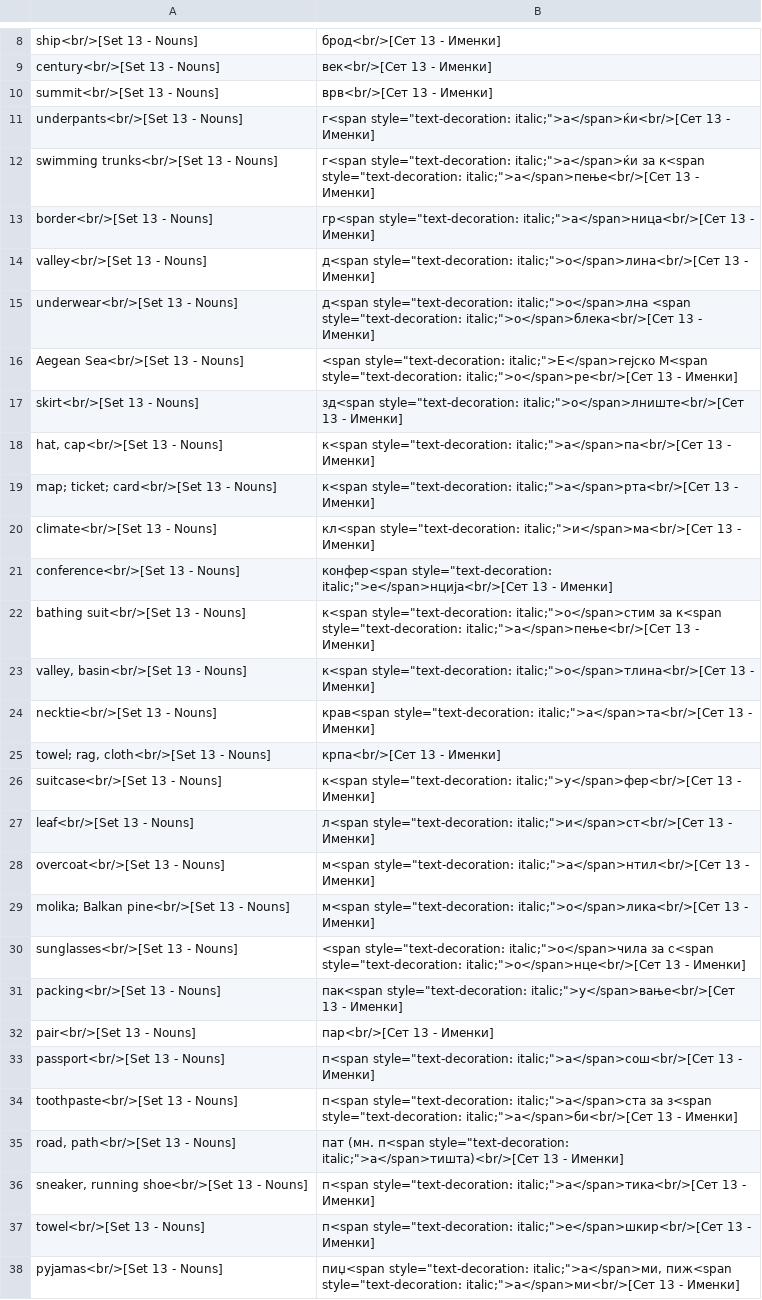
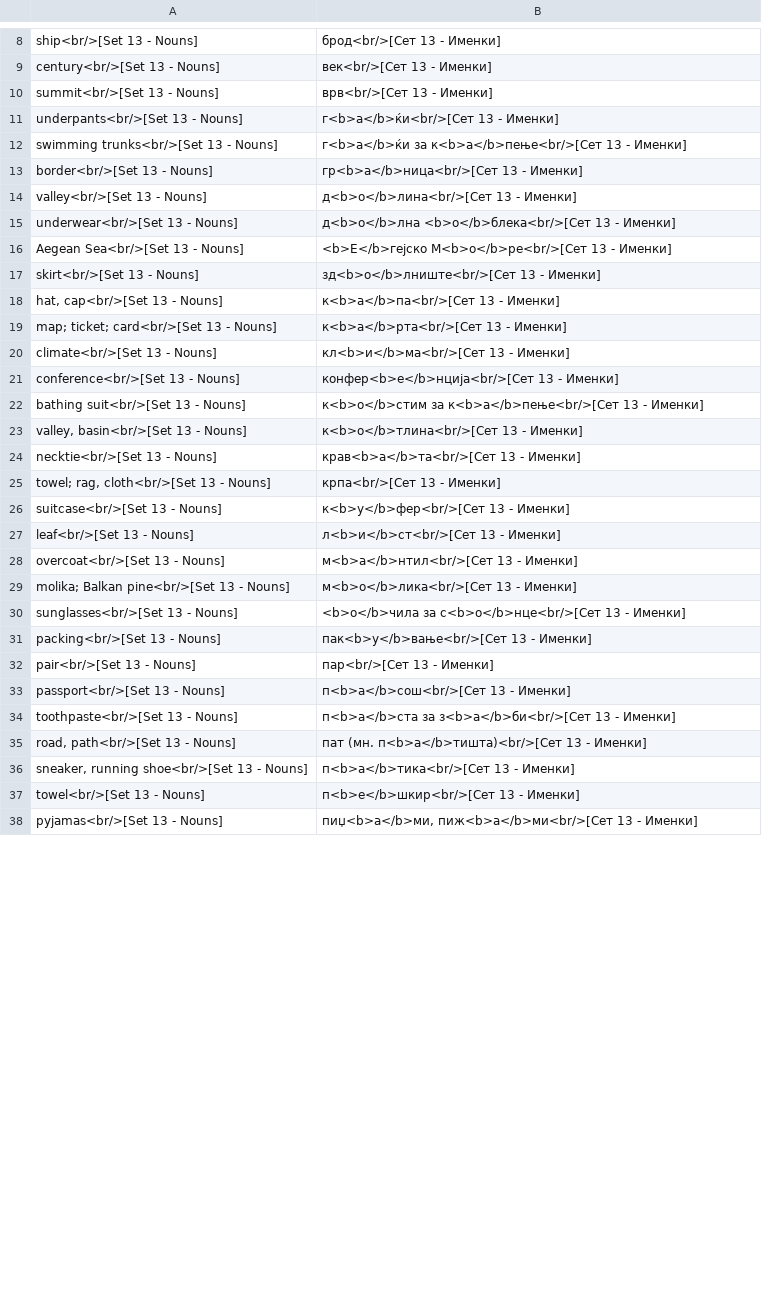
Before and after one commit to jango/macedonian-qcards, a CSV file: output/Set 13.csv, drawn as a sheet; only a part is shown, gaps mark what is left out; the diff covers the shown part only.

```diff
--- a/output/Set 13.csv
+++ b/output/Set 13.csv
@@ -10,29 +10,29 @@ century<br/>[Set 13 - Nouns],век<br/>[Сет 13 - Именки]
 summit<br/>[Set 13 - Nouns],врв<br/>[Сет 13 - Именки]
-underpants<br/>[Set 13 - Nouns],"г<span style=""text-decoration: italic;"">а</span>ќи<br/>[Сет 13 - Именки]"
-swimming trunks<br/>[Set 13 - Nouns],"г<span style=""text-decoration: italic;"">а</span>ќи за к<span style=""text-decoration: italic;"">а</span>пење<br/>[Сет 13 - Именки]"
-border<br/>[Set 13 - Nouns],"гр<span style=""text-decoration: italic;"">а</span>ница<br/>[Сет 13 - Именки]"
-valley<br/>[Set 13 - Nouns],"д<span style=""text-decoration: italic;"">о</span>лина<br/>[Сет 13 - Именки]"
-underwear<br/>[Set 13 - Nouns],"д<span style=""text-decoration: italic;"">о</span>лна <span style=""text-decoration: italic;"">о</span>блека<br/>[Сет 13 - Именки]"
-Aegean Sea<br/>[Set 13 - Nouns],"<span style=""text-decoration: italic;"">Е</span>гејско М<span style=""text-decoration: italic;"">о</span>ре<br/>[Сет 13 - Именки]"
-skirt<br/>[Set 13 - Nouns],"зд<span style=""text-decoration: italic;"">о</span>лниште<br/>[Сет 13 - Именки]"
-"hat, cap<br/>[Set 13 - Nouns]","к<span style=""text-decoration: italic;"">а</span>па<br/>[Сет 13 - Именки]"
-map; ticket; card<br/>[Set 13 - Nouns],"к<span style=""text-decoration: italic;"">а</span>рта<br/>[Сет 13 - Именки]"
-climate<br/>[Set 13 - Nouns],"кл<span style=""text-decoration: italic;"">и</span>ма<br/>[Сет 13 - Именки]"
-conference<br/>[Set 13 - Nouns],"конфер<span style=""text-decoration: italic;"">е</span>нција<br/>[Сет 13 - Именки]"
-bathing suit<br/>[Set 13 - Nouns],"к<span style=""text-decoration: italic;"">о</span>стим за к<span style=""text-decoration: italic;"">а</span>пење<br/>[Сет 13 - Именки]"
-"valley, basin<br/>[Set 13 - Nouns]","к<span style=""text-decoration: italic;"">о</span>тлина<br/>[Сет 13 - Именки]"
-necktie<br/>[Set 13 - Nouns],"крав<span style=""text-decoration: italic;"">а</span>та<br/>[Сет 13 - Именки]"
+underpants<br/>[Set 13 - Nouns],г<b>а</b>ќи<br/>[Сет 13 - Именки]
+swimming trunks<br/>[Set 13 - Nouns],г<b>а</b>ќи за к<b>а</b>пење<br/>[Сет 13 - Именки]
+border<br/>[Set 13 - Nouns],гр<b>а</b>ница<br/>[Сет 13 - Именки]
+valley<br/>[Set 13 - Nouns],д<b>о</b>лина<br/>[Сет 13 - Именки]
+underwear<br/>[Set 13 - Nouns],д<b>о</b>лна <b>о</b>блека<br/>[Сет 13 - Именки]
+Aegean Sea<br/>[Set 13 - Nouns],<b>Е</b>гејско М<b>о</b>ре<br/>[Сет 13 - Именки]
+skirt<br/>[Set 13 - Nouns],зд<b>о</b>лниште<br/>[Сет 13 - Именки]
+"hat, cap<br/>[Set 13 - Nouns]",к<b>а</b>па<br/>[Сет 13 - Именки]
+map; ticket; card<br/>[Set 13 - Nouns],к<b>а</b>рта<br/>[Сет 13 - Именки]
+climate<br/>[Set 13 - Nouns],кл<b>и</b>ма<br/>[Сет 13 - Именки]
+conference<br/>[Set 13 - Nouns],конфер<b>е</b>нција<br/>[Сет 13 - Именки]
+bathing suit<br/>[Set 13 - Nouns],к<b>о</b>стим за к<b>а</b>пење<br/>[Сет 13 - Именки]
+"valley, basin<br/>[Set 13 - Nouns]",к<b>о</b>тлина<br/>[Сет 13 - Именки]
+necktie<br/>[Set 13 - Nouns],крав<b>а</b>та<br/>[Сет 13 - Именки]
 "towel; rag, cloth<br/>[Set 13 - Nouns]",крпа<br/>[Сет 13 - Именки]
-suitcase<br/>[Set 13 - Nouns],"к<span style=""text-decoration: italic;"">у</span>фер<br/>[Сет 13 - Именки]"
-leaf<br/>[Set 13 - Nouns],"л<span style=""text-decoration: italic;"">и</span>ст<br/>[Сет 13 - Именки]"
-overcoat<br/>[Set 13 - Nouns],"м<span style=""text-decoration: italic;"">а</span>нтил<br/>[Сет 13 - Именки]"
-molika; Balkan pine<br/>[Set 13 - Nouns],"м<span style=""text-decoration: italic;"">о</span>лика<br/>[Сет 13 - Именки]"
-sunglasses<br/>[Set 13 - Nouns],"<span style=""text-decoration: italic;"">о</span>чила за с<span style=""text-decoration: italic;"">о</span>нце<br/>[Сет 13 - Именки]"
-packing<br/>[Set 13 - Nouns],"пак<span style=""text-decoration: italic;"">у</span>вање<br/>[Сет 13 - Именки]"
+suitcase<br/>[Set 13 - Nouns],к<b>у</b>фер<br/>[Сет 13 - Именки]
+leaf<br/>[Set 13 - Nouns],л<b>и</b>ст<br/>[Сет 13 - Именки]
+overcoat<br/>[Set 13 - Nouns],м<b>а</b>нтил<br/>[Сет 13 - Именки]
+molika; Balkan pine<br/>[Set 13 - Nouns],м<b>о</b>лика<br/>[Сет 13 - Именки]
+sunglasses<br/>[Set 13 - Nouns],<b>о</b>чила за с<b>о</b>нце<br/>[Сет 13 - Именки]
+packing<br/>[Set 13 - Nouns],пак<b>у</b>вање<br/>[Сет 13 - Именки]
 pair<br/>[Set 13 - Nouns],пар<br/>[Сет 13 - Именки]
-passport<br/>[Set 13 - Nouns],"п<span style=""text-decoration: italic;"">а</span>сош<br/>[Сет 13 - Именки]"
-toothpaste<br/>[Set 13 - Nouns],"п<span style=""text-decoration: italic;"">а</span>ста за з<span style=""text-decoration: italic;"">а</span>би<br/>[Сет 13 - Именки]"
-"road, path<br/>[Set 13 - Nouns]","пат (мн. п<span style=""text-decoration: italic;"">а</span>тишта)<br/>[Сет 13 - Именки]"
-"sneaker, running shoe<br/>[Set 13 - Nouns]","п<span style=""text-decoration: italic;"">а</span>тика<br/>[Сет 13 - Именки]"
-towel<br/>[Set 13 - Nouns],"п<span style=""text-decoration: italic;"">е</span>шкир<br/>[Сет 13 - Именки]"
-pyjamas<br/>[Set 13 - Nouns],"пиџ<span style=""text-decoration: italic;"">а</span>ми, пиж<span style=""text-decoration: italic;"">а</span>ми<br/>[Сет 13 - Именки]"
+passport<br/>[Set 13 - Nouns],п<b>а</b>сош<br/>[Сет 13 - Именки]
+toothpaste<br/>[Set 13 - Nouns],п<b>а</b>ста за з<b>а</b>би<br/>[Сет 13 - Именки]
+"road, path<br/>[Set 13 - Nouns]",пат (мн. п<b>а</b>тишта)<br/>[Сет 13 - Именки]
+"sneaker, running shoe<br/>[Set 13 - Nouns]",п<b>а</b>тика<br/>[Сет 13 - Именки]
+towel<br/>[Set 13 - Nouns],п<b>е</b>шкир<br/>[Сет 13 - Именки]
+pyjamas<br/>[Set 13 - Nouns],"пиџ<b>а</b>ми, пиж<b>а</b>ми<br/>[Сет 13 - Именки]"
```
Also changed, not shown: 54 edited cells elsewhere in this file, macedonian.csv, output/Set 01.csv, 43 other files.
